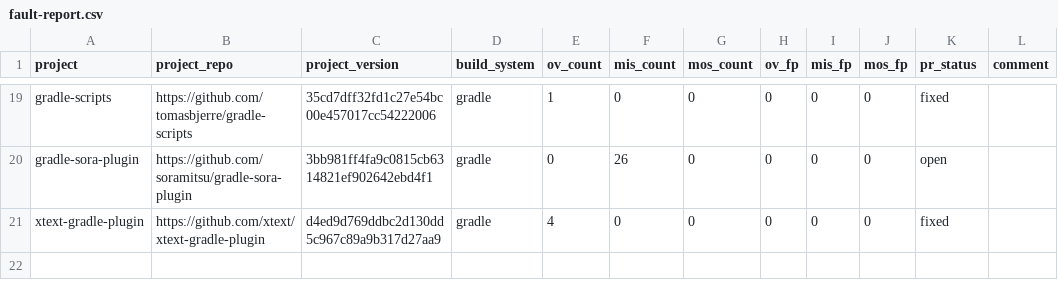
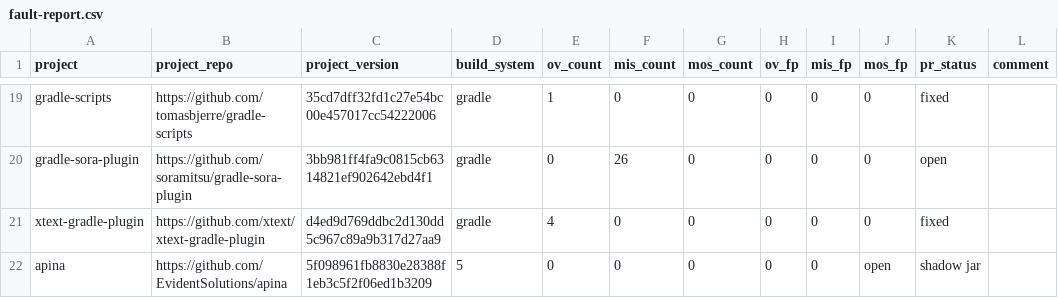
Before and after one commit to theosotr/fsracer, a CSV file: builds/fault-report.csv, drawn as a sheet; only a part is shown, gaps mark what is left out; the diff names each change by its address in the sheet, - before the commit and + after, or states it on an @@ line.

Commit message:
Add one more gradle-related fault

```diff
--- a/builds/fault-report.csv
+++ b/builds/fault-report.csv
+row 22: apina | https://github.com/EvidentSolutions/apina | 5f098961fb8830e28388f1eb3c5f2f06ed1b3209 | 5 | 0 | 0 | 0 | 0 | 0 | open | shadow jar
```
